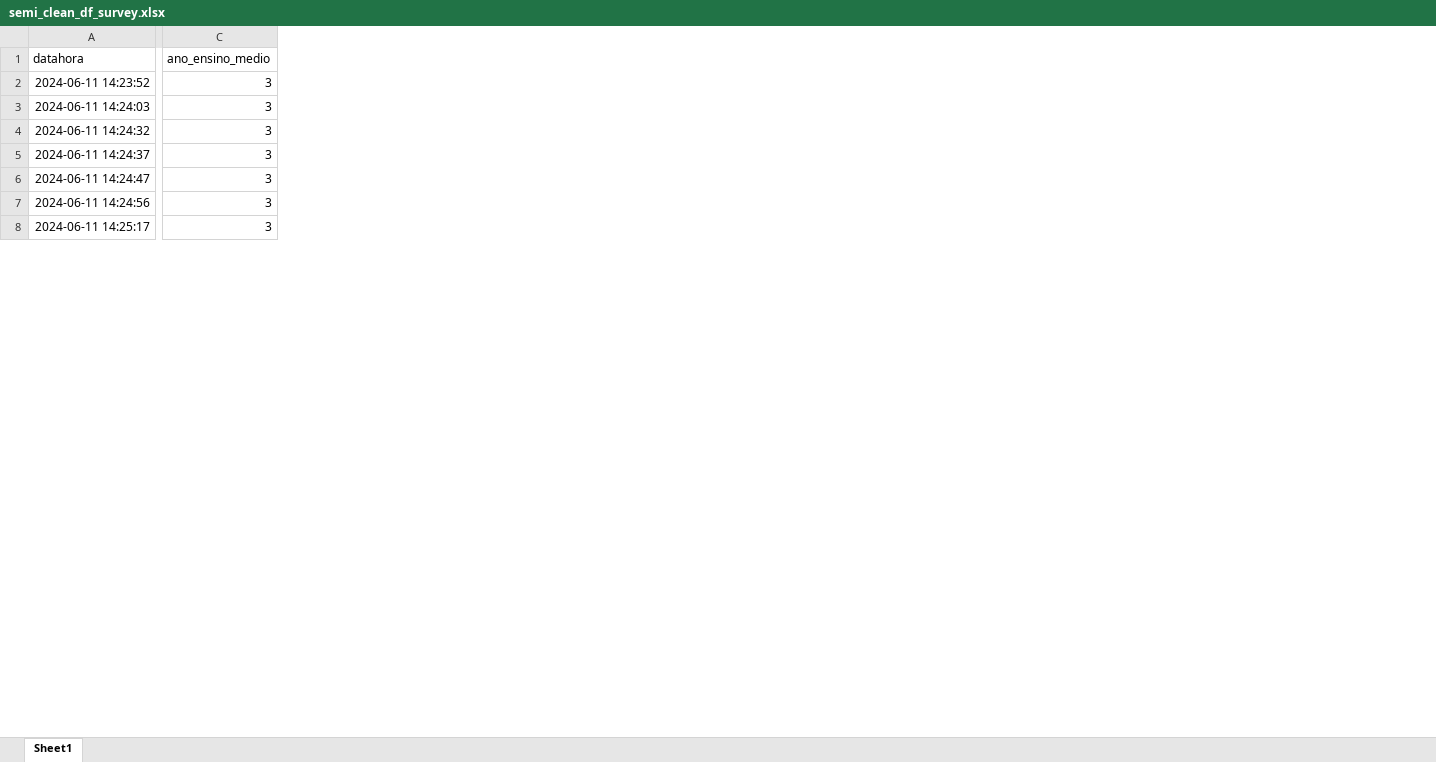
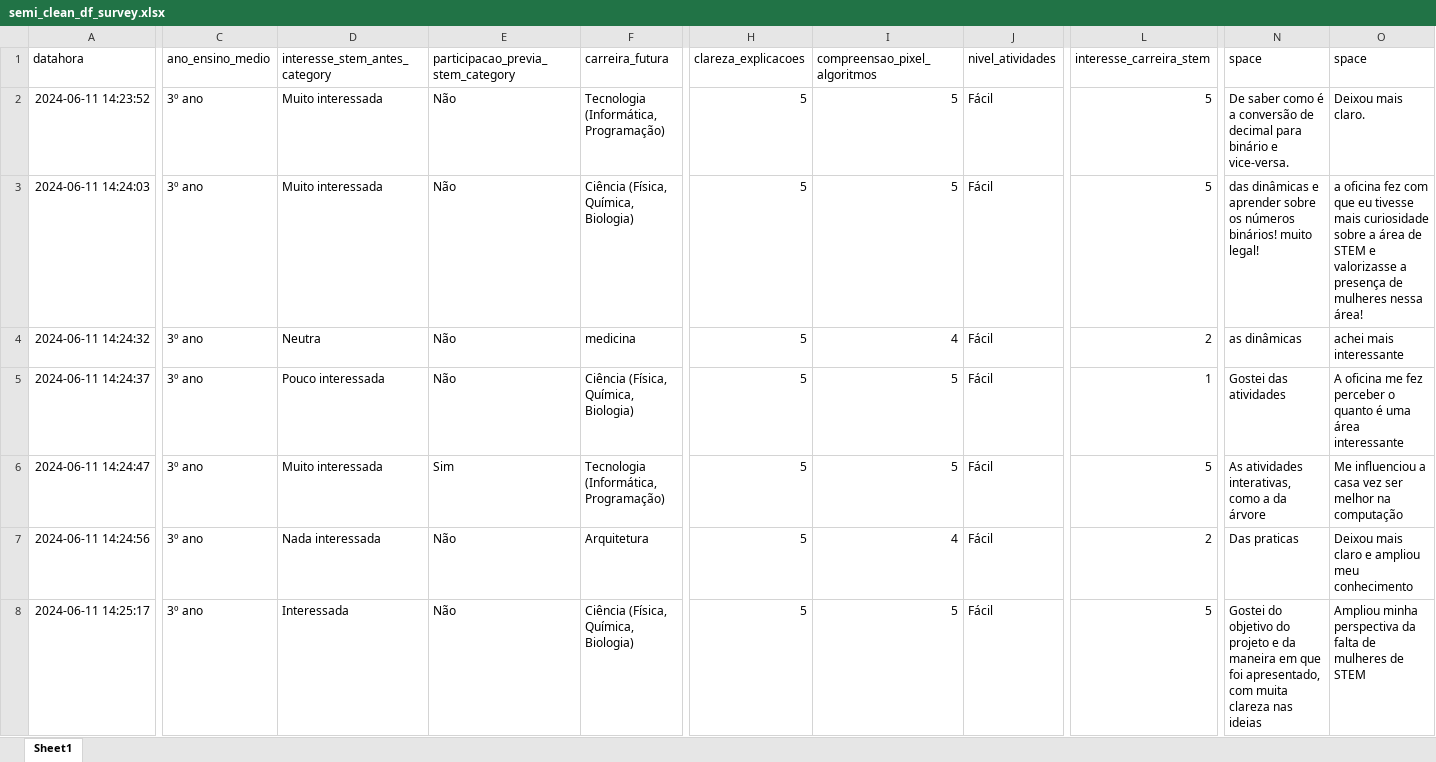
Before and after one commit to edlamary/Elas-_new, an Excel workbook: src/debug/semi_clean_df_survey.xlsx, sheet Sheet1, drawn as a sheet; only a part is shown, gaps mark what is left out; values as stored, in another font and other column widths than the file's, no borders; the diff covers the shown part only; the diff names each change by its address in the sheet, - before the commit and + after, or states it on an @@ line.

```diff
--- a/src/debug/semi_clean_df_survey.xlsx (sheet Sheet1)
+++ b/src/debug/semi_clean_df_survey.xlsx (sheet Sheet1)
+column D (interesse_stem_antes_category), rows 2-8: Muito interessada | Muito interessada | Neutra | Pouco interessada | Muito interessada | Nada interessada | Interessada
+column E, rows 1-8: participacao_previa_stem_category | Não | Não | Não | Não | Sim | Não | Não
+column F (carreira_futura), rows 2-8: Tecnologia (Informática, Programação) | Ciência (Física, Química, Biologia) | medicina | Ciência (Física, Química, Biologia) | Tecnologia (Informática, Programação) | Arquitetura | Ciência (Física, Química, Biologia)
+column H (clareza_explicacoes), rows 2-8: all 5
+column I (compreensao_pixel_algoritmos), rows 2-8: 5 | 5 | 4 | 5 | 5 | 4 | 5
+column J (nivel_atividades), rows 2-8: all Fácil
+column L (interesse_carreira_stem), rows 2-8: 5 | 5 | 2 | 1 | 5 | 2 | 5
+column N (space), rows 2-8: De saber como é a conversão de decimal para binário e vice-versa. | das dinâmicas e aprender sobre os números binários! muito legal! | as dinâmicas | Gostei das atividades | As atividades interativas, como a da árvore | Das praticas | Gostei do objetivo do projeto e da maneira em que foi apresentado, com muita clareza nas ideias
+column O (space), rows 2-8: Deixou mais claro. | a oficina fez com que eu tivesse mais curiosidade sobre a área de STEM e valorizasse a presença de mulheres nessa área! | achei mais interessante | A oficina me fez perceber o quanto é uma área interessante | Me influenciou a casa vez ser melhor na computação | Deixou mais claro e ampliou meu conhecimento | Ampliou minha perspectiva da falta de mulheres de STEM
-C2:C8 (ano_ensino_medio): 3
+C2:C8 (ano_ensino_medio): 3º ano
```
Also changed, not shown: 2 added columns, 7 removed columns and 34 edited cells elsewhere in this sheet, src/debug/clean_dim_evento.xlsx, src/debug/clean_dim_participante.xlsx, 10 other files.
